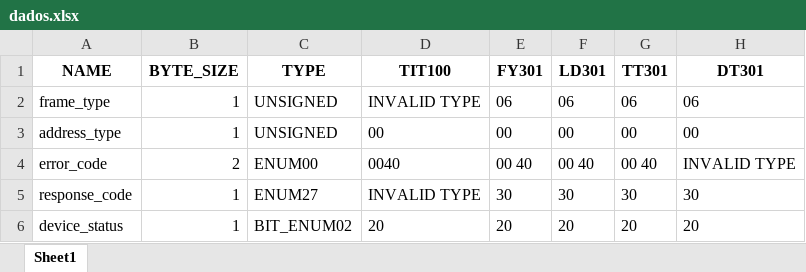
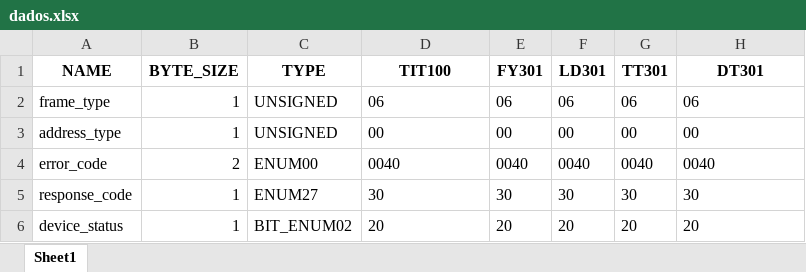
Before and after one commit to josuemoraisgh/EININDII00_ProcessSimul, an Excel workbook: db/dados.xlsx, sheet Sheet1, drawn as a sheet; only a part is shown; values as stored, in another font and other column widths than the file's, no borders; the diff covers the shown part only; the diff names each change by its address in the sheet, - before the commit and + after, or states it on an @@ line.

Commit message:
refactor dados.xlsx

```diff
--- a/db/dados.xlsx (sheet Sheet1)
+++ b/db/dados.xlsx (sheet Sheet1)
-D2 (TIT100): INVALID TYPE
+D2 (TIT100): 06
-E4 (FY301): 00 40
+E4 (FY301): 0040
-F4 (LD301): 00 40
+F4 (LD301): 0040
-G4 (TT301): 00 40
+G4 (TT301): 0040
-H4 (DT301): INVALID TYPE
+H4 (DT301): 0040
-D5 (TIT100): INVALID TYPE
+D5 (TIT100): 30
```
Also changed, not shown: 16 edited cells elsewhere in this sheet, 1 other file.
